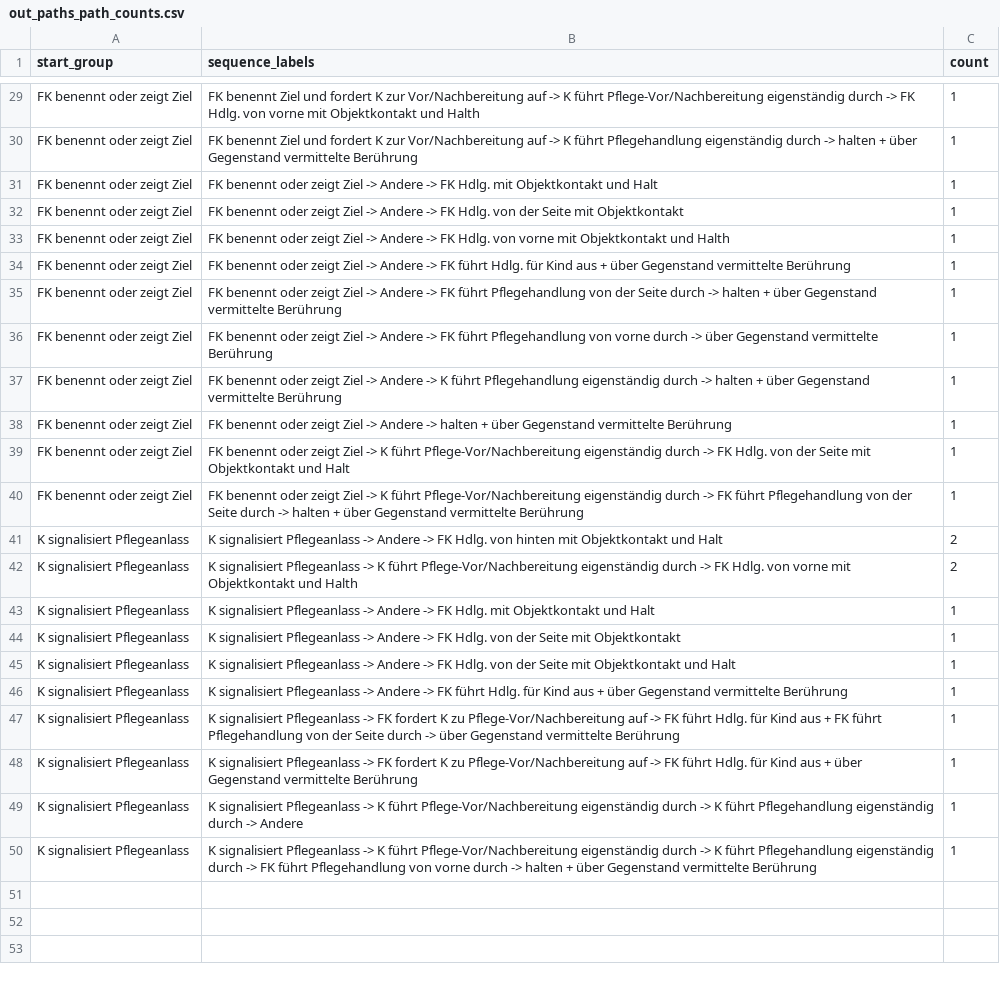
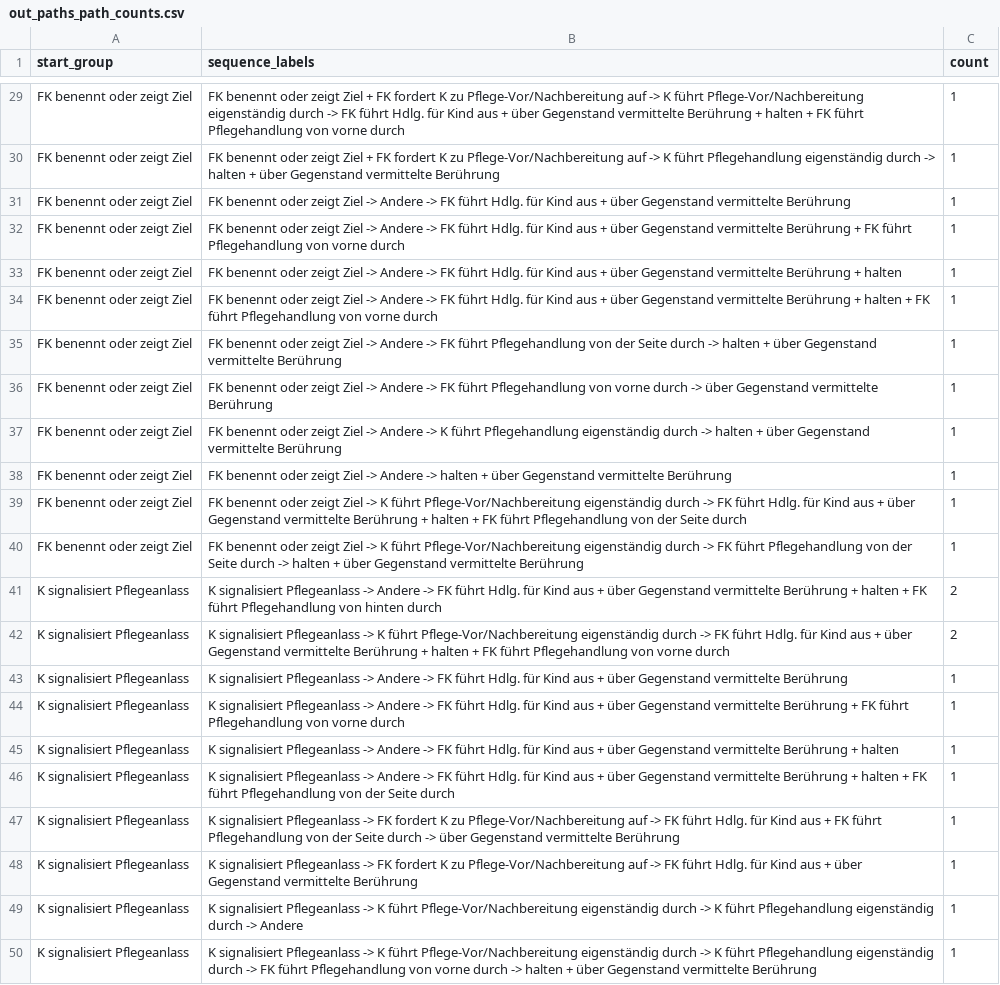
Before and after one commit to hhihn/pips, a CSV file: src/sunburst/out_paths_path_counts.csv, drawn as a sheet; only a part is shown, gaps mark what is left out; removed rows and columns are numbered as before the commit, all else as after; the diff covers the shown part only; the diff names each change by its address in the sheet, - before the commit and + after, or states it on an @@ line.

```diff
--- a/src/sunburst/out_paths_path_counts.csv
+++ b/src/sunburst/out_paths_path_counts.csv
-B29 (sequence_labels): FK benennt Ziel und fordert K zur Vor/Nachbereitung auf -> K führt Pflege-Vor/Nachbereitung eigenständig durch -> FK Hdlg. von vorne mit Objektkontakt und Halth
+B29 (sequence_labels): FK benennt oder zeigt Ziel + FK fordert K zu Pflege-Vor/Nachbereitung auf -> K führt Pflege-Vor/Nachbereitung eigenständig durch -> FK führt Hdlg. für Kind aus + über Gegenstand vermittelte Berührung + halten + FK führt Pflegehandlung von vorne durch
-B30 (sequence_labels): FK benennt Ziel und fordert K zur Vor/Nachbereitung auf ->…
+B30 (sequence_labels): FK benennt oder zeigt Ziel + FK fordert K zu Pflege-Vor/Nachbereitung auf ->…
-row 31: FK benennt oder zeigt Ziel | FK benennt oder zeigt Ziel -> Andere -> FK Hdlg. mit Objektkontakt und Halt | 1
-row 32: FK benennt oder zeigt Ziel | FK benennt oder zeigt Ziel -> Andere -> FK Hdlg. von der Seite mit Objektkontakt | 1
-row 33: FK benennt oder zeigt Ziel | FK benennt oder zeigt Ziel -> Andere -> FK Hdlg. von vorne mit Objektkontakt und Halth | 1
+row 32: FK benennt oder zeigt Ziel | FK benennt oder zeigt Ziel -> Andere -> FK führt Hdlg. für Kind aus + über Gegenstand vermittelte Berührung + FK führt Pflegehandlung von vorne durch | 1
+row 33: FK benennt oder zeigt Ziel | FK benennt oder zeigt Ziel -> Andere -> FK führt Hdlg. für Kind aus + über Gegenstand vermittelte Berührung + halten | 1
+row 34: FK benennt oder zeigt Ziel | FK benennt oder zeigt Ziel -> Andere -> FK führt Hdlg. für Kind aus + über Gegenstand vermittelte Berührung + halten + FK führt Pflegehandlung von vorne durch | 1
-B39 (sequence_labels): …-> FK Hdlg. von der Seite mit Objektkontakt und Halt
+B39 (sequence_labels): …-> FK führt Hdlg. für Kind aus + über Gegenstand vermittelte Berührung + halten + FK führt Pflegehandlung von der Seite durch
-B41 (sequence_labels): …-> FK Hdlg. von hinten mit Objektkontakt und Halt
+B41 (sequence_labels): …-> FK führt Hdlg. für Kind aus + über Gegenstand vermittelte Berührung + halten + FK führt Pflegehandlung von hinten durch
-B42 (sequence_labels): …-> FK Hdlg. von vorne mit Objektkontakt und Halth
+B42 (sequence_labels): …-> FK führt Hdlg. für Kind aus + über Gegenstand vermittelte Berührung + halten + FK führt Pflegehandlung von vorne durch
-row 43: K signalisiert Pflegeanlass | K signalisiert Pflegeanlass -> Andere -> FK Hdlg. mit Objektkontakt und Halt | 1
-row 44: K signalisiert Pflegeanlass | K signalisiert Pflegeanlass -> Andere -> FK Hdlg. von der Seite mit Objektkontakt | 1
-row 45: K signalisiert Pflegeanlass | K signalisiert Pflegeanlass -> Andere -> FK Hdlg. von der Seite mit Objektkontakt und Halt | 1
+row 44: K signalisiert Pflegeanlass | K signalisiert Pflegeanlass -> Andere -> FK führt Hdlg. für Kind aus + über Gegenstand vermittelte Berührung + FK führt Pflegehandlung von vorne durch | 1
+row 45: K signalisiert Pflegeanlass | K signalisiert Pflegeanlass -> Andere -> FK führt Hdlg. für Kind aus + über Gegenstand vermittelte Berührung + halten | 1
+row 46: K signalisiert Pflegeanlass | K signalisiert Pflegeanlass -> Andere -> FK führt Hdlg. für Kind aus + über Gegenstand vermittelte Berührung + halten + FK führt Pflegehandlung von der Seite durch | 1
```
Also changed, not shown: 15 edited cells elsewhere in this file, src/sunburst/out_paths_cooccurrence_same_window.csv, 6 other files.
